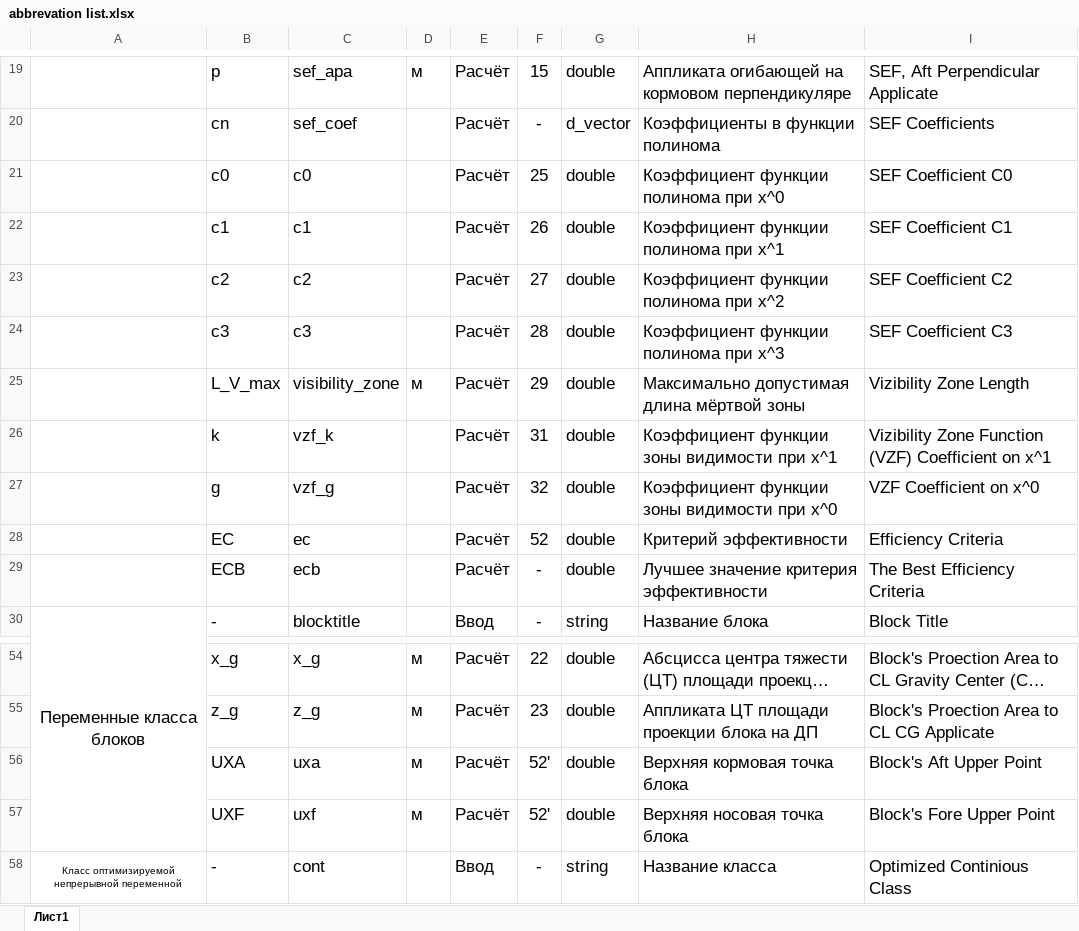
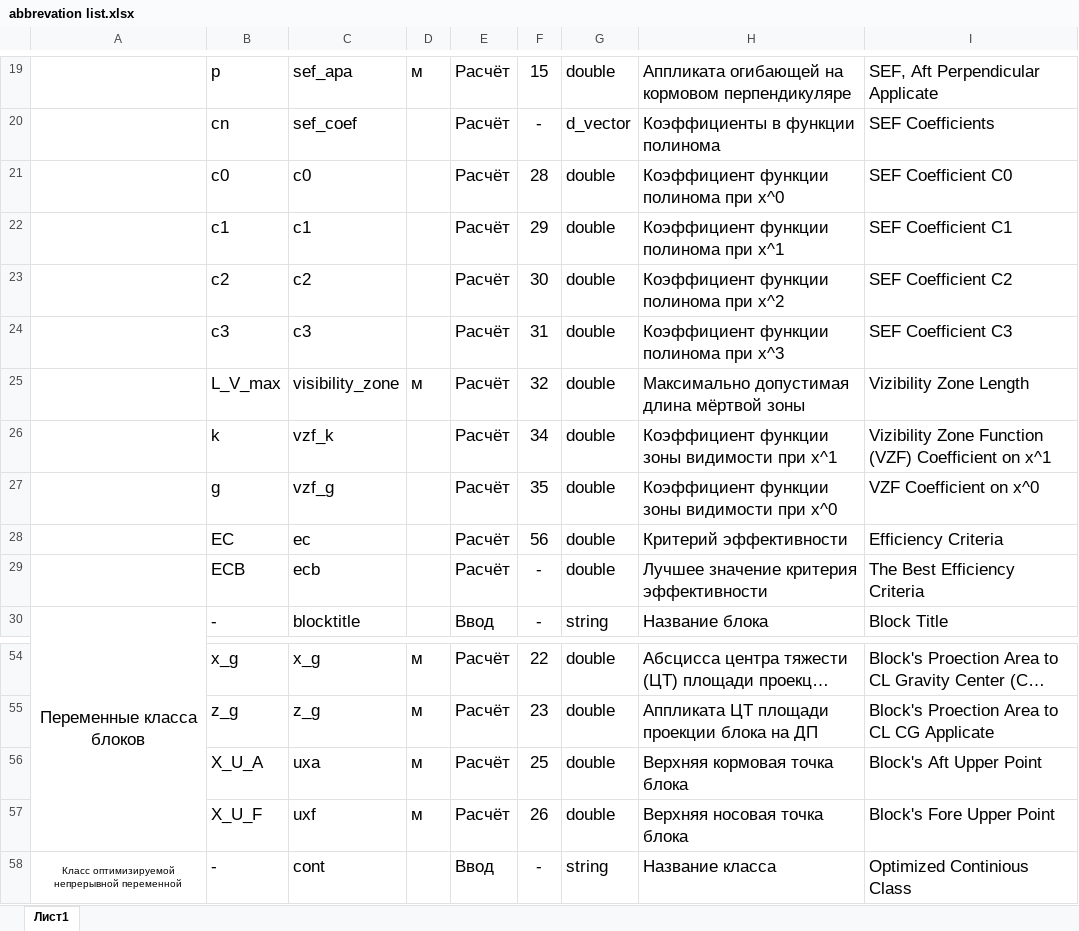
Before and after one commit to baseoleph/secad, an Excel workbook: descriptions/abbrevation list.xlsx, sheet Лист1, drawn as a sheet; only a part is shown, gaps mark what is left out; long unchanged cells end in …; values as stored, in another font and other column widths than the file's, no borders; the diff names each change by its address in the sheet, - before the commit and + after, or states it on an @@ line.

```diff
--- a/descriptions/abbrevation list.xlsx (sheet Лист1)
+++ b/descriptions/abbrevation list.xlsx (sheet Лист1)
-F21: 25
+F21: 28
-F22: 26
+F22: 29
-F23: 27
+F23: 30
-F24: 28
+F24: 31
-F25: 29
+F25: 32
-F26: 31
+F26: 34
-F27: 32
+F27: 35
-F28: 52
+F28: 56
-B56: UXA
+B56: X_U_A
-F56: 52'
+F56: 25
-B57: UXF
+B57: X_U_F
-F57: 52'
+F57: 26
```
Also changed, not shown: 7 other files.
